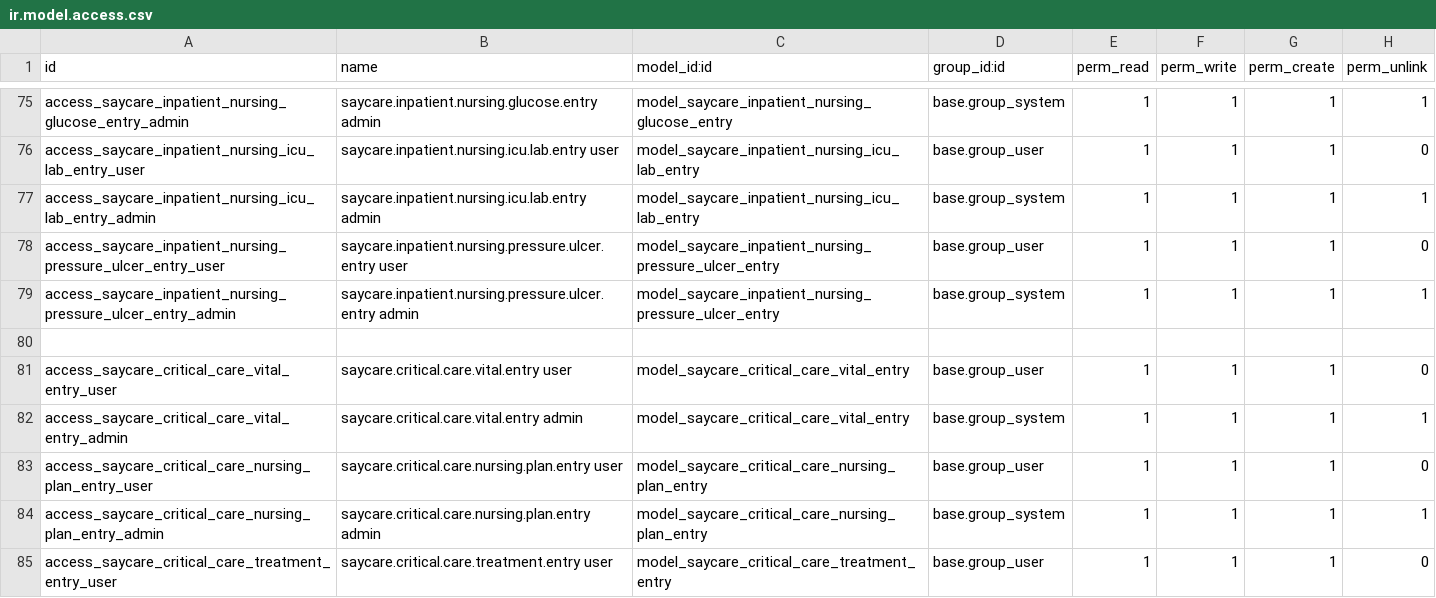
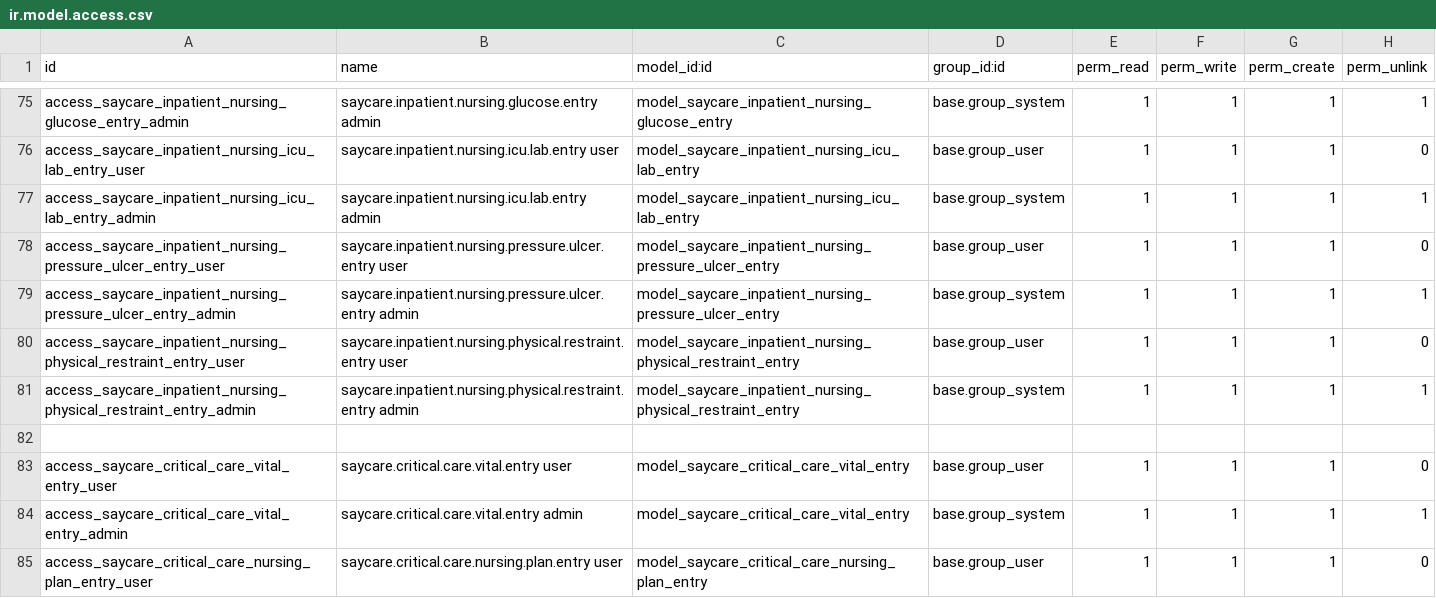
Before and after one commit to maanaar/TOUKH_backend, a CSV file: security/ir.model.access.csv, drawn as a sheet; only a part is shown, gaps mark what is left out; the shorter side is filled out with more unchanged rows.

Commit message:
inptient nursing sheet

```diff
--- a/security/ir.model.access.csv
+++ b/security/ir.model.access.csv
@@ -79,2 +79,4 @@ access_saycare_inpatient_nursing_pressure_ulcer_entry_user,saycare.inpatient.nur
 access_saycare_inpatient_nursing_pressure_ulcer_entry_admin,saycare.inpatient.nursing.pressure.ulcer.entry admin,model_saycare_inpatient_nursing_pressure_ulcer_entry,base.group_system,1,1,1,1
+access_saycare_inpatient_nursing_physical_restraint_entry_user,saycare.inpatient.nursing.physical.restraint.entry user,model_saycare_inpatient_nursing_physical_restraint_entry,base.group_user,1,1,1,0
+access_saycare_inpatient_nursing_physical_restraint_entry_admin,saycare.inpatient.nursing.physical.restraint.entry admin,model_saycare_inpatient_nursing_physical_restraint_entry,base.group_system,1,1,1,1
 
```
Also changed, not shown: 2 other files.
